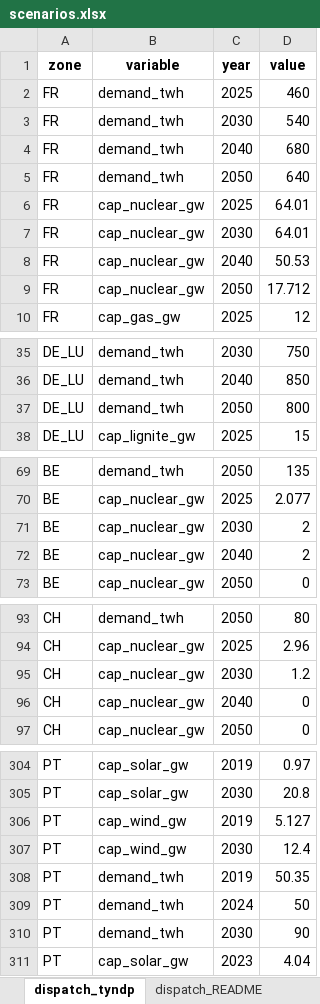
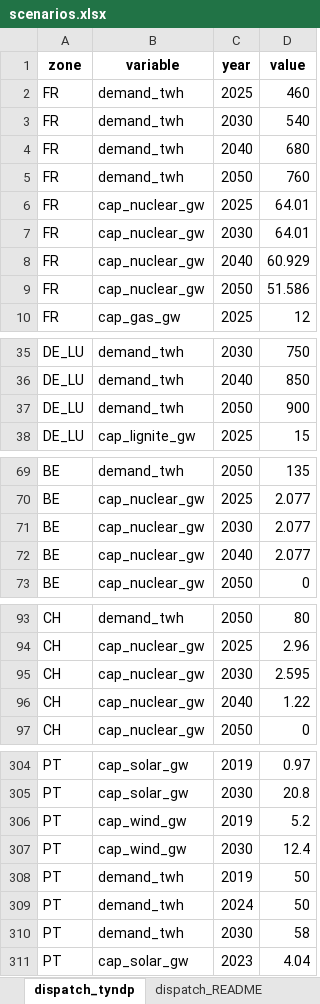
Before and after one commit to pjere/Dandelion, an Excel workbook: scenarios.xlsx, sheet dispatch_tyndp, drawn as a sheet; only a part is shown, gaps mark what is left out; values as stored, in another font and other column widths than the file's, no borders; the diff covers the shown part only; the diff names each change by its address in the sheet, - before the commit and + after, or states it on an @@ line.

```diff
--- a/scenarios.xlsx (sheet dispatch_tyndp)
+++ b/scenarios.xlsx (sheet dispatch_tyndp)
-D5 (value): 640
+D5 (value): 760
-D8 (value): 50.53
+D8 (value): 60.929
-D9 (value): 17.712
+D9 (value): 51.586
-D37 (value): 800
+D37 (value): 900
-D71:D72 (value): 2
+D71:D72 (value): 2.077
-D95 (value): 1.2
+D95 (value): 2.595
-D96 (value): 0
+D96 (value): 1.22
-D306 (value): 5.127
+D306 (value): 5.2
-D308 (value): 50.35
+D308 (value): 50
-D310 (value): 90
+D310 (value): 58
```
Also changed, not shown: 75 added rows and 7 edited cells elsewhere in this sheet, 3 other files.
